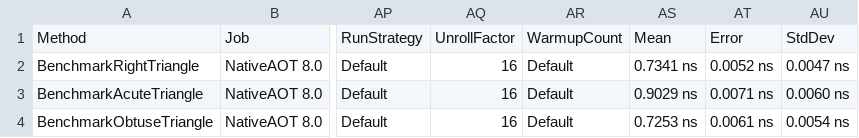
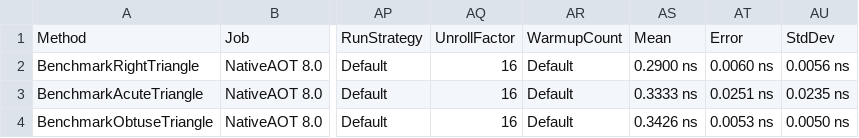
Before and after one commit to zabralex85/test-triangle-calc, a CSV file: TriangleCalc.Benchmark/BenchmarkDotNet.Artifacts/results/TriangleCalc.Benchmark.TriangleTypeBenchmark-report.csv, drawn as a sheet; only a part is shown, gaps mark what is left out; the diff names each change by its address in the sheet, - before the commit and + after, or states it on an @@ line.

```diff
--- a/TriangleCalc.Benchmark/BenchmarkDotNet.Artifacts/results/TriangleCalc.Benchmark.TriangleTypeBenchmark-report.csv
+++ b/TriangleCalc.Benchmark/BenchmarkDotNet.Artifacts/results/TriangleCalc.Benchmark.TriangleTypeBenchmark-report.csv
-AS2: 0.7341 ns
+AS2: 0.2900 ns
-AT2: 0.0052 ns
+AT2: 0.0060 ns
-AU2: 0.0047 ns
+AU2: 0.0056 ns
-AS3: 0.9029 ns
+AS3: 0.3333 ns
-AT3: 0.0071 ns
+AT3: 0.0251 ns
-AU3: 0.0060 ns
+AU3: 0.0235 ns
-AS4: 0.7253 ns
+AS4: 0.3426 ns
-AT4: 0.0061 ns
+AT4: 0.0053 ns
-AU4: 0.0054 ns
+AU4: 0.0050 ns
```
Also changed, not shown: 15 other files.
